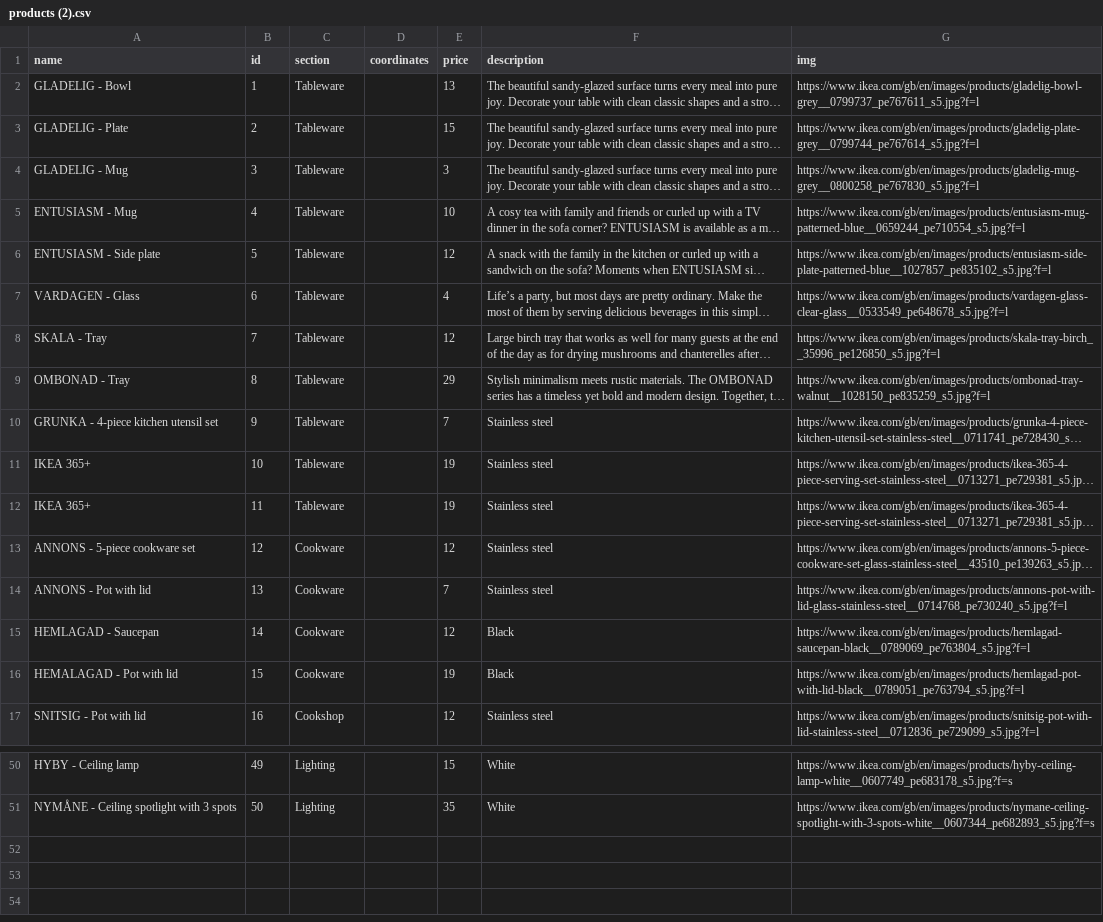
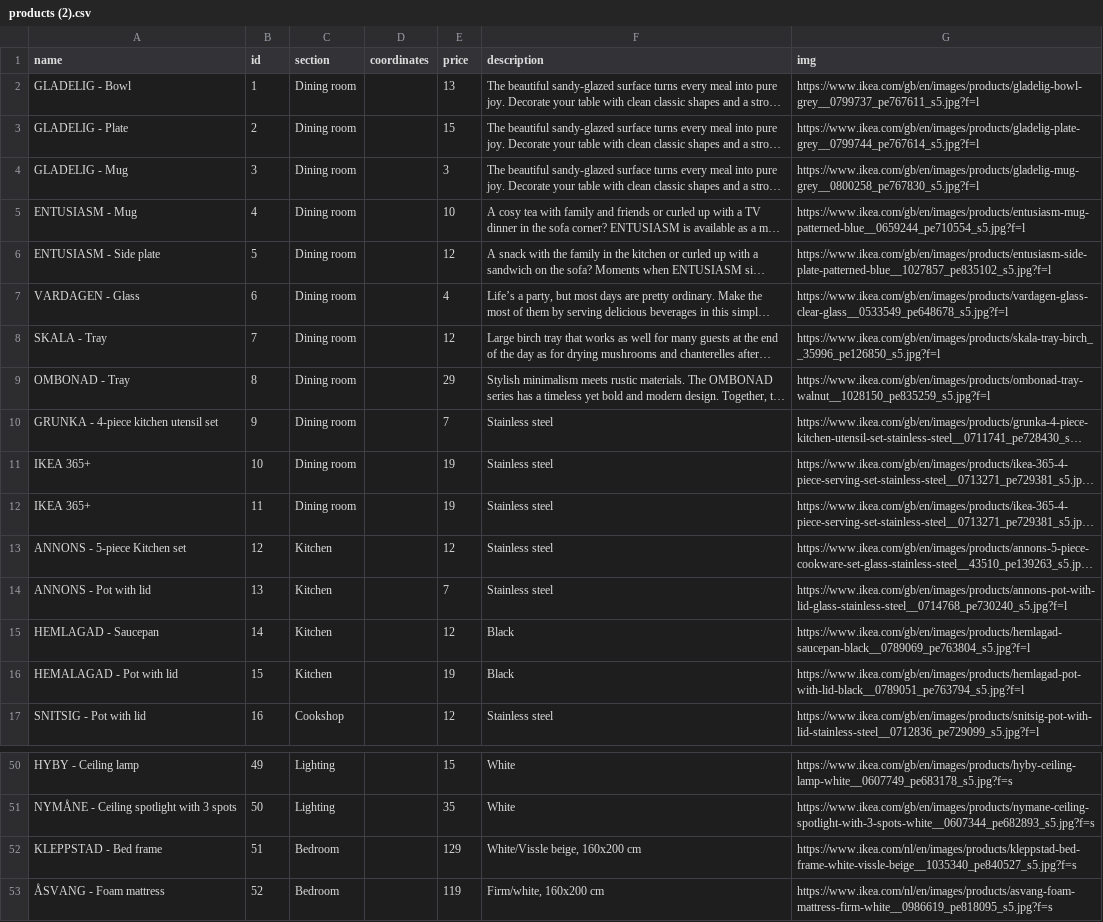
Before and after one commit to Willz17/IkeaYouPath, a CSV file: backend/json mockdata/products (2).csv, drawn as a sheet; only a part is shown, gaps mark what is left out; long unchanged cells end in …; the diff covers the shown part only; the diff names each change by its address in the sheet, - before the commit and + after, or states it on an @@ line.

```diff
--- a/backend/json mockdata/products (2).csv
+++ b/backend/json mockdata/products (2).csv
-C2:C12 (section): Tableware
+C2:C12 (section): Dining room
-A13 (name): ANNONS - 5-piece cookware set
+A13 (name): ANNONS - 5-piece Kitchen set
-C13:C16 (section): Cookware
+C13:C16 (section): Kitchen
+row 52: KLEPPSTAD - Bed frame | 51 | Bedroom |  | 129 | White/Vissle beige, 160x200 cm | https://www.ikea.com/nl/en/images/products/kleppstad-bed-frame-white-vissle-beige__1035340_pe840527_s5.jpg?f=s
+row 53: ÅSVANG - Foam mattress | 52 | Bedroom |  | 119 | Firm/white, 160x200 cm | https://www.ikea.com/nl/en/images/products/asvang-foam-mattress-firm-white__0986619_pe818095_s5.jpg?f=s
```
Also changed, not shown: 9 edited cells elsewhere in this file, 6 other files.
